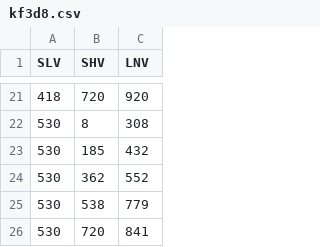
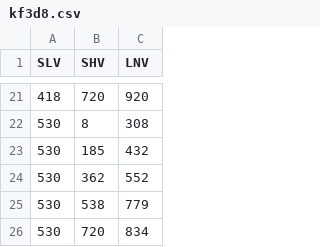
Before and after one commit to Rohan100898/Repo-1, a CSV file: kf3d8.csv, drawn as a sheet; only a part is shown, gaps mark what is left out.

Commit message:
Changes done

```diff
--- a/kf3d8.csv
+++ b/kf3d8.csv
@@ -25,2 +25,2 @@ SLV,SHV,LNV
 530,538,779
-530,720,841
+530,720,834
```
